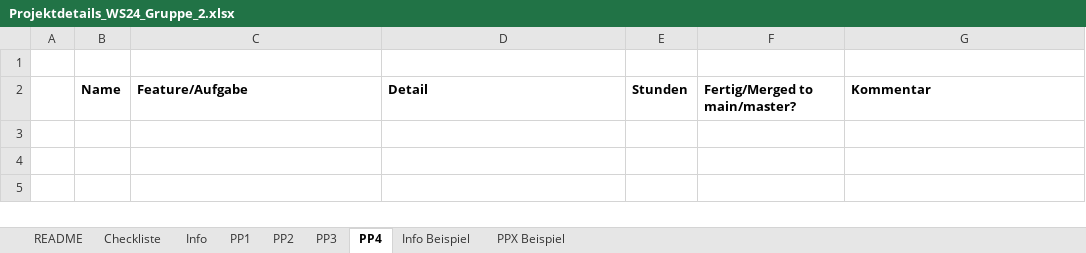
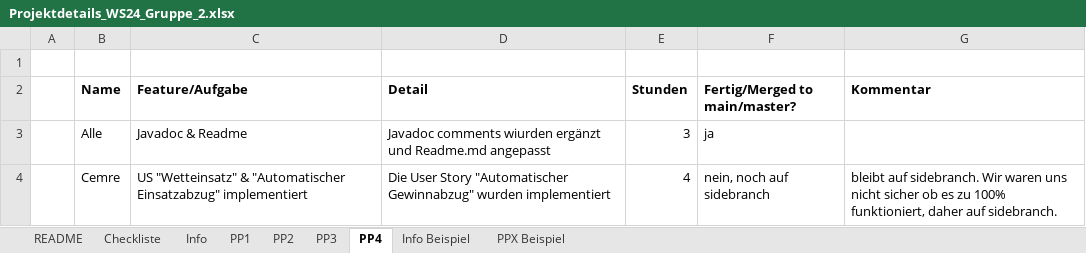
Before and after one commit to ilijakstc/BlackJack, an Excel workbook: doc/Projektdetails_WS24_Gruppe_2.xlsx, sheet PP4, drawn as a sheet; values as stored, in another font and other column widths than the file's, no borders; the diff names each change by its address in the sheet, - before the commit and + after, or states it on an @@ line.

```diff
--- a/doc/Projektdetails_WS24_Gruppe_2.xlsx (sheet PP4)
+++ b/doc/Projektdetails_WS24_Gruppe_2.xlsx (sheet PP4)
+row 3:  | Alle | Javadoc & Readme | Javadoc comments wiurden ergänzt und Readme.md angepasst | 3 | ja
+row 4:  | Cemre | US "Wetteinsatz" & "Automatischer Einsatzabzug" implementiert | Die User Story "Automatischer Gewinnabzug" wurden implementiert | 4 | nein, noch auf sidebranch | bleibt auf sidebranch. Wir waren uns nicht sicher ob es zu 100% funktioniert, daher auf sidebranch.
```
Also changed, not shown: sheet Checkliste, sheet PP3.
